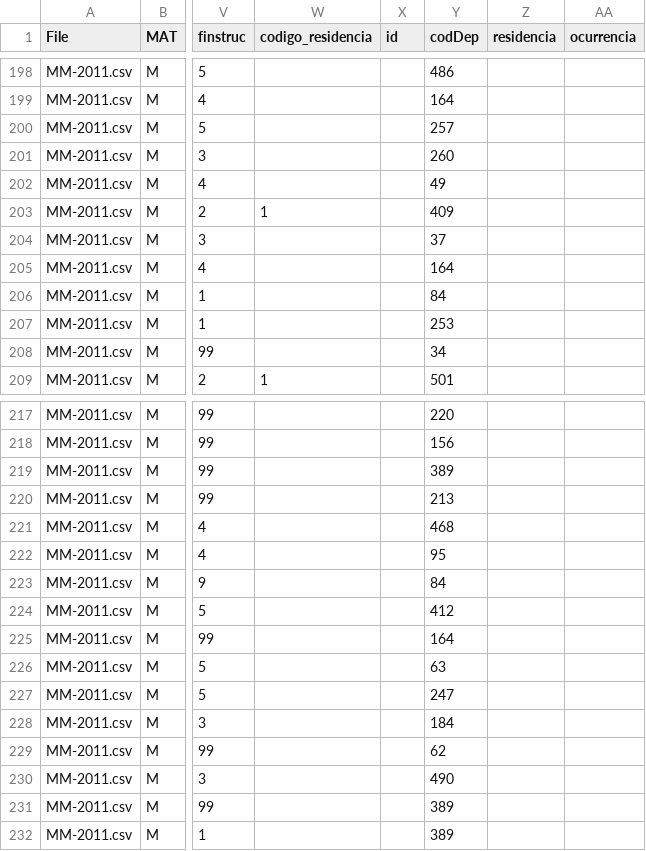
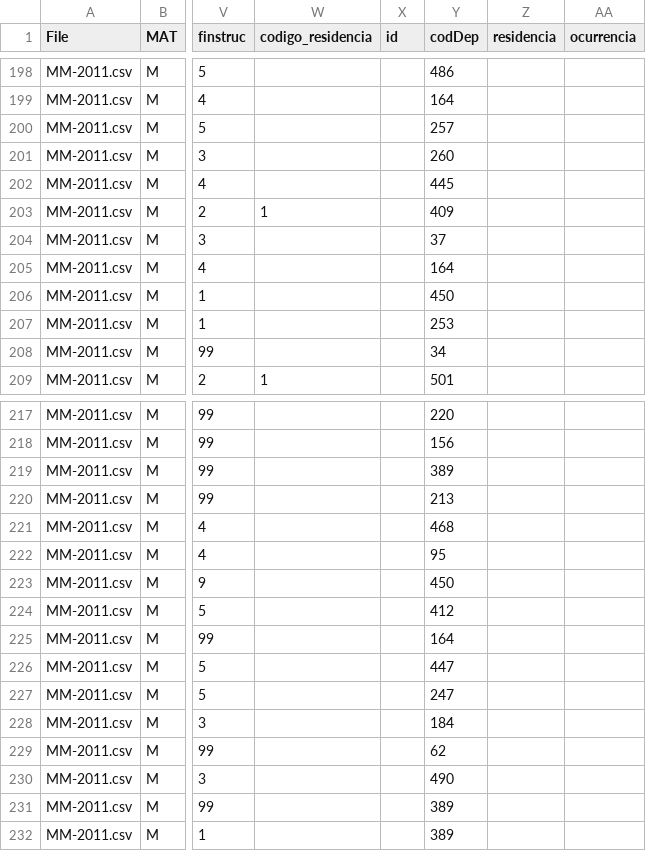
Before and after one commit to Antena/muertematerna, a CSV file: public/assets/data/merge-2011.csv, drawn as a sheet; only a part is shown, gaps mark what is left out; the diff covers the shown part only; the diff names each change by its address in the sheet, - before the commit and + after, or states it on an @@ line.

```diff
--- a/public/assets/data/merge-2011.csv
+++ b/public/assets/data/merge-2011.csv
-Y202 (codDep): 49
+Y202 (codDep): 445
-Y206 (codDep): 84
+Y206 (codDep): 450
-Y223 (codDep): 84
+Y223 (codDep): 450
-Y226 (codDep): 63
+Y226 (codDep): 447
```
Also changed, not shown: 12 edited cells elsewhere in this file.
